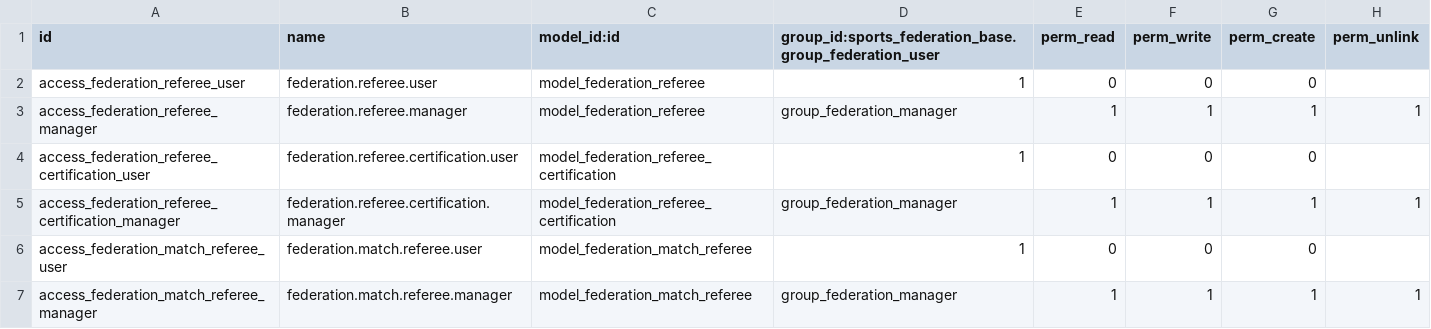
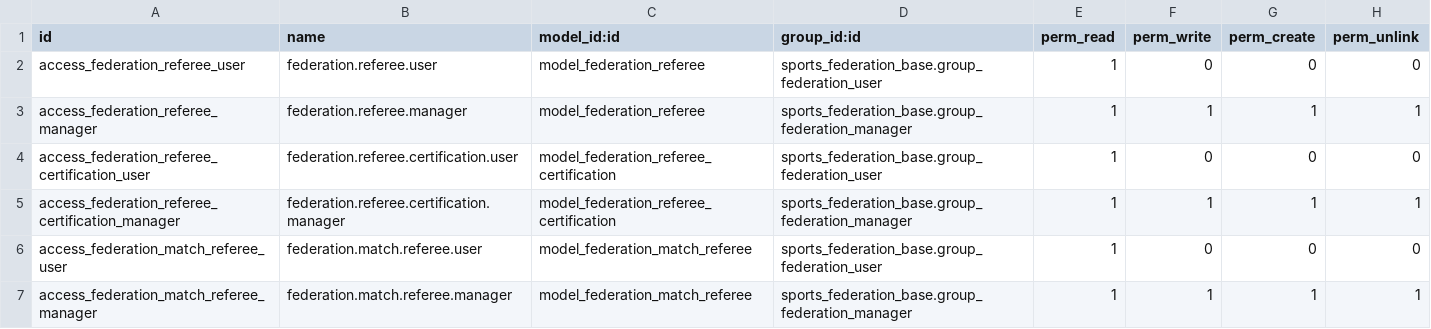
Before and after one commit to cb-96/odoo, a CSV file: sports_federation_officiating/security/ir.model.access.csv, drawn as a sheet.

```diff
--- a/sports_federation_officiating/security/ir.model.access.csv
+++ b/sports_federation_officiating/security/ir.model.access.csv
@@ -1,7 +1,7 @@
-id,name,model_id:id,group_id:sports_federation_base.group_federation_user,perm_read,perm_write,perm_create,perm_unlink
-access_federation_referee_user,federation.referee.user,model_federation_referee,1,0,0,0
-access_federation_referee_manager,federation.referee.manager,model_federation_referee,group_federation_manager,1,1,1,1
-access_federation_referee_certification_user,federation.referee.certification.user,model_federation_referee_certification,1,0,0,0
-access_federation_referee_certification_manager,federation.referee.certification.manager,model_federation_referee_certification,group_federation_manager,1,1,1,1
-access_federation_match_referee_user,federation.match.referee.user,model_federation_match_referee,1,0,0,0
-access_federation_match_referee_manager,federation.match.referee.manager,model_federation_match_referee,group_federation_manager,1,1,1,1
+id,name,model_id:id,group_id:id,perm_read,perm_write,perm_create,perm_unlink
+access_federation_referee_user,federation.referee.user,model_federation_referee,sports_federation_base.group_federation_user,1,0,0,0
+access_federation_referee_manager,federation.referee.manager,model_federation_referee,sports_federation_base.group_federation_manager,1,1,1,1
+access_federation_referee_certification_user,federation.referee.certification.user,model_federation_referee_certification,sports_federation_base.group_federation_user,1,0,0,0
+access_federation_referee_certification_manager,federation.referee.certification.manager,model_federation_referee_certification,sports_federation_base.group_federation_manager,1,1,1,1
+access_federation_match_referee_user,federation.match.referee.user,model_federation_match_referee,sports_federation_base.group_federation_user,1,0,0,0
+access_federation_match_referee_manager,federation.match.referee.manager,model_federation_match_referee,sports_federation_base.group_federation_manager,1,1,1,1
```
Also changed, not shown: sports_federation_competition_engine/security/ir.model.access.csv, sports_federation_people/security/ir.model.access.csv, 22 other files.
